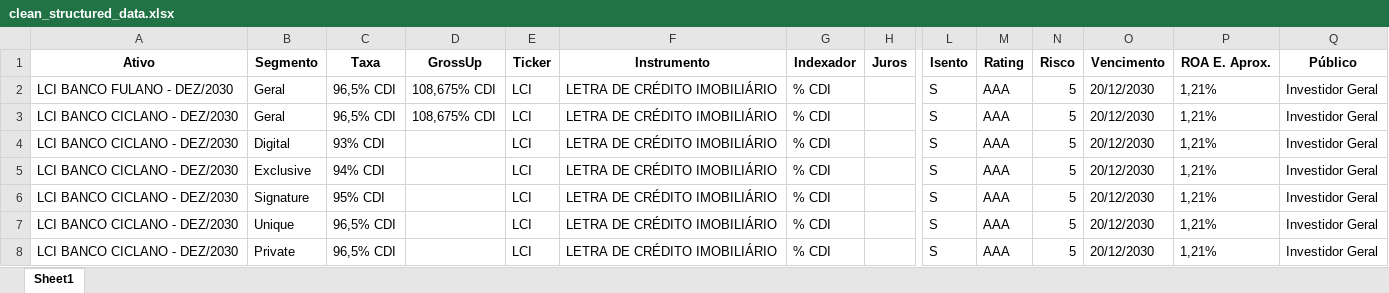
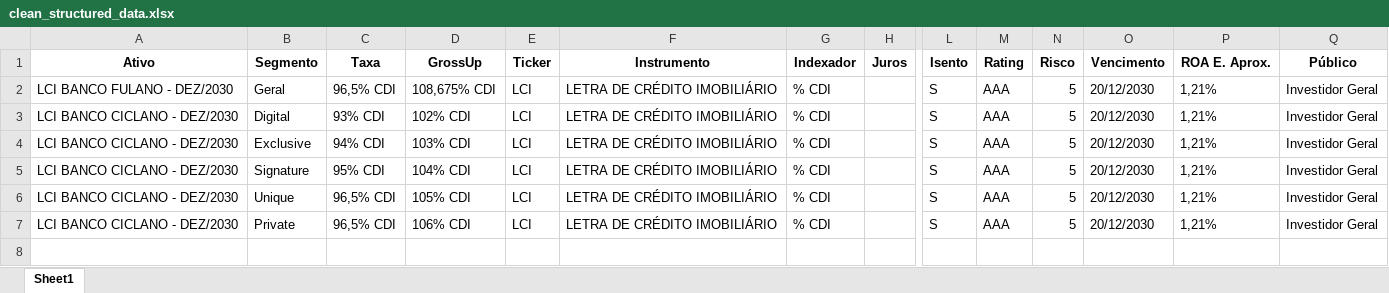
Before and after one commit to mauriciopontes/generic-data-transformer, an Excel workbook: spreadsheets/clean_structured_data/clean_structured_data.xlsx, sheet Sheet1, drawn as a sheet; only a part is shown, gaps mark what is left out; values as stored, in another font and other column widths than the file's, no borders; removed rows and columns are numbered as before the commit, all else as after; rows hold the shown columns only; the diff names each change by its address in the sheet, - before the commit and + after, or states it on an @@ line.

```diff
--- a/spreadsheets/clean_structured_data/clean_structured_data.xlsx (sheet Sheet1)
+++ b/spreadsheets/clean_structured_data/clean_structured_data.xlsx (sheet Sheet1)
-row 3: LCI BANCO CICLANO - DEZ/2030 | Geral | 96,5% CDI | 108,675% CDI | LCI | LETRA DE CRÉDITO IMOBILIÁRIO | % CDI |  | S | AAA | 5 | 20/12/2030 | 1,21% | Investidor Geral
-D3 (GrossUp): (empty)
+D3 (GrossUp): 102% CDI
-D4 (GrossUp): (empty)
+D4 (GrossUp): 103% CDI
-D5 (GrossUp): (empty)
+D5 (GrossUp): 104% CDI
-D6 (GrossUp): (empty)
+D6 (GrossUp): 105% CDI
-D7 (GrossUp): (empty)
+D7 (GrossUp): 106% CDI
```
Also changed, not shown: spreadsheets/raw_data/raw_data.xlsx, 1 other file.
